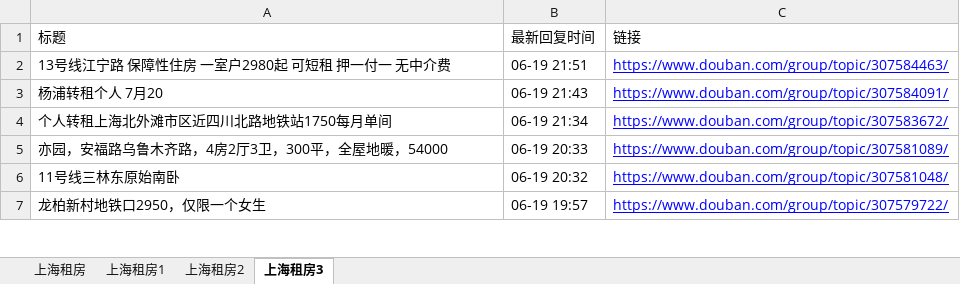
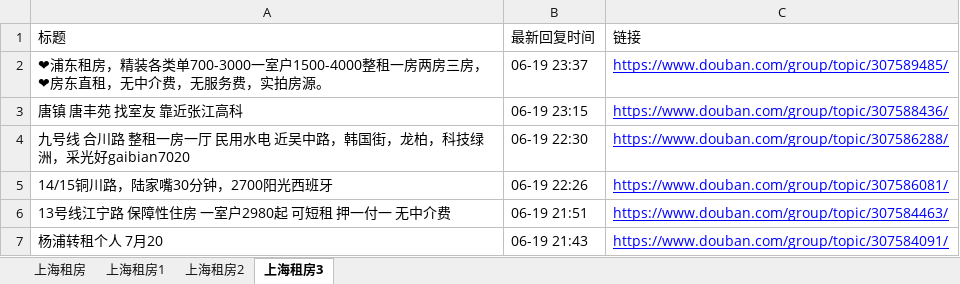
Before and after one commit to RyanShi0118/rent-info-crawler, an Excel workbook: douban_rent_info.xlsx, sheet 上海租房3, drawn as a sheet; only a part is shown; the shorter side is filled out with more unchanged rows; values as stored, in another font and other column widths than the file's, no borders; the diff names each change by its address in the sheet, - before the commit and + after, or states it on an @@ line.

```diff
--- a/douban_rent_info.xlsx (sheet 上海租房3)
+++ b/douban_rent_info.xlsx (sheet 上海租房3)
+row 2: ❤浦东租房，精装各类单700-3000一室户1500-4000整租一房两房三房，❤房东直租，无中介费，无服务费，实拍房源。 | 06-19 23:37 | https://www.douban.com/group/topic/307589485/
+row 3: 唐镇 唐丰苑 找室友 靠近张江高科 | 06-19 23:15 | https://www.douban.com/group/topic/307588436/
+row 4: 九号线 合川路 整租一房一厅 民用水电 近吴中路，韩国街，龙柏，科技绿洲，采光好gaibian7020 | 06-19 22:30 | https://www.douban.com/group/topic/307586288/
+row 5: 14/15铜川路，陆家嘴30分钟，2700阳光西班牙 | 06-19 22:26 | https://www.douban.com/group/topic/307586081/
```
Also changed, not shown: sheet 上海租房, sheet 上海租房1, sheet 上海租房2, filtered_rent_info.xlsx, 1 other file.
